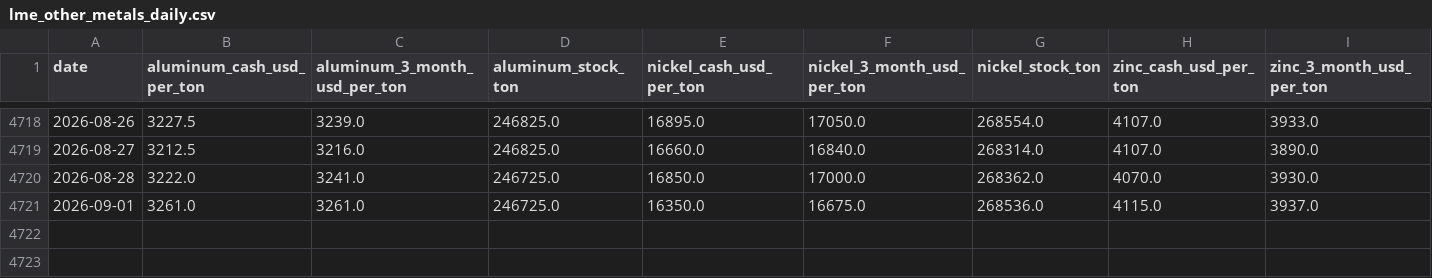
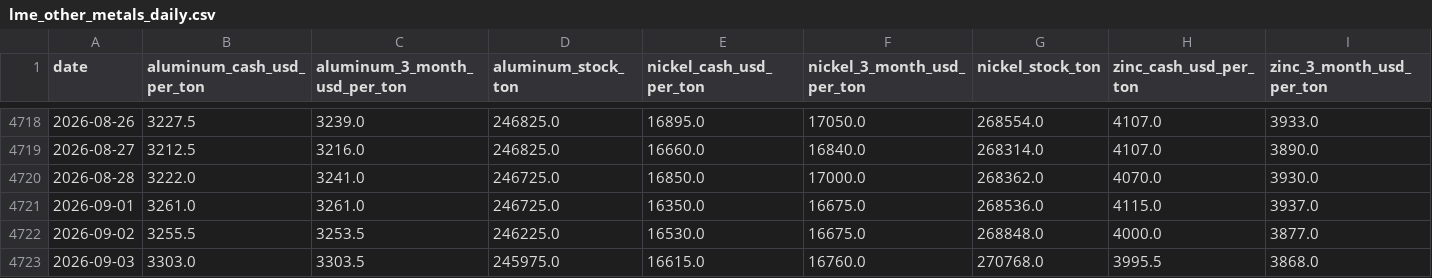
Before and after one commit to okankoken/Copper_Prediction_with_Machine_Learning, a CSV file: data/raw/market/lme_other_metals_daily.csv, drawn as a sheet; only a part is shown, gaps mark what is left out; rows hold the shown columns only; the diff names each change by its address in the sheet, - before the commit and + after, or states it on an @@ line.

```diff
--- a/data/raw/market/lme_other_metals_daily.csv
+++ b/data/raw/market/lme_other_metals_daily.csv
+row 4722: 2026-09-02 | 3255.5 | 3253.5 | 246225.0 | 16530.0 | 16675.0 | 268848.0 | 4000.0 | 3877.0
+row 4723: 2026-09-03 | 3303.0 | 3303.5 | 245975.0 | 16615.0 | 16760.0 | 270768.0 | 3995.5 | 3868.0
```
Also changed, not shown: config/manual_data_sources.csv, data/processed/quality/lme_data_quality_summary.csv, 31 other files.
